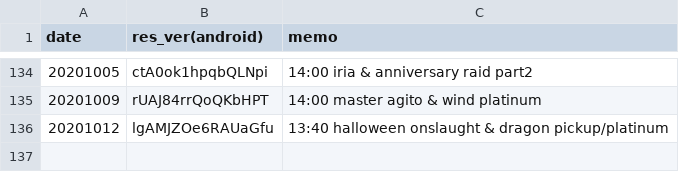
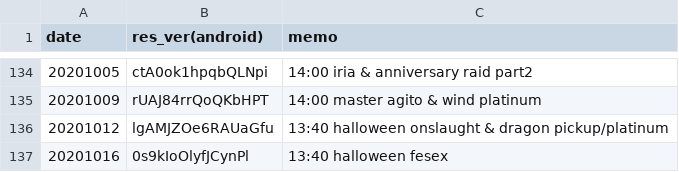
Before and after one commit to sh0wer1ee/DLScripts, a CSV file: newdata_timeline.csv, drawn as a sheet; only a part is shown, gaps mark what is left out; the diff names each change by its address in the sheet, - before the commit and + after, or states it on an @@ line.

```diff
--- a/newdata_timeline.csv
+++ b/newdata_timeline.csv
+row 137: 20201016 | 0s9kIoOlyfJCynPl | 13:40 halloween fesex
```
Also changed, not shown: 12 other files.
